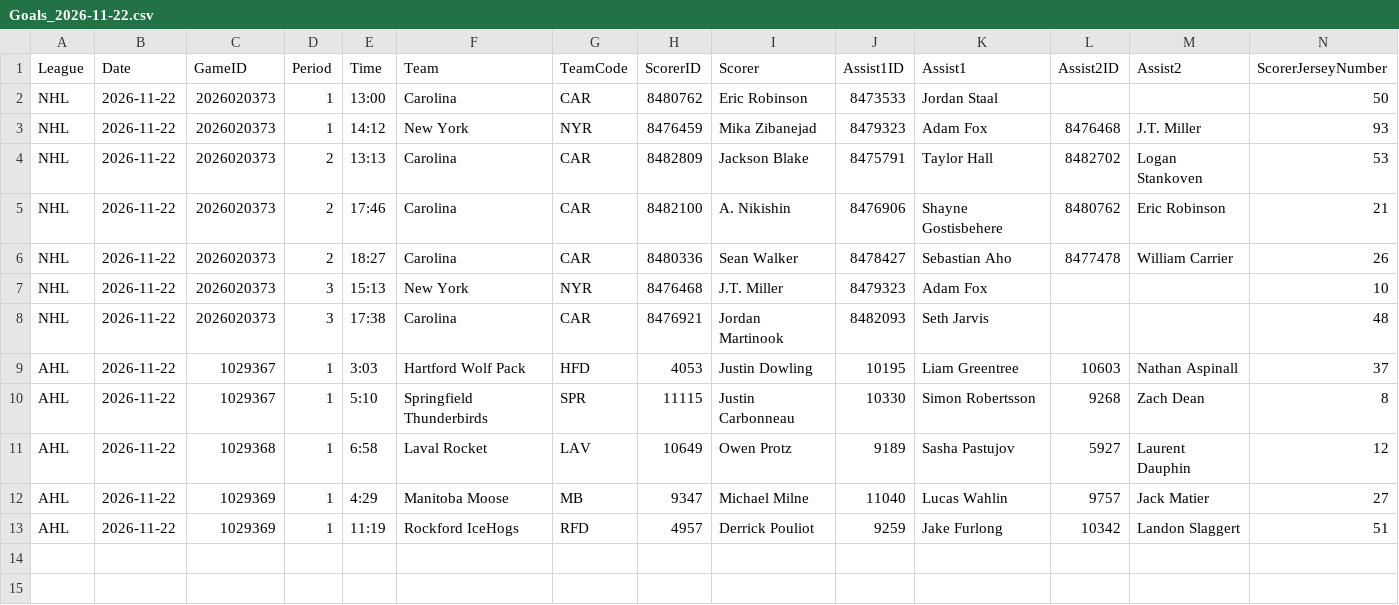
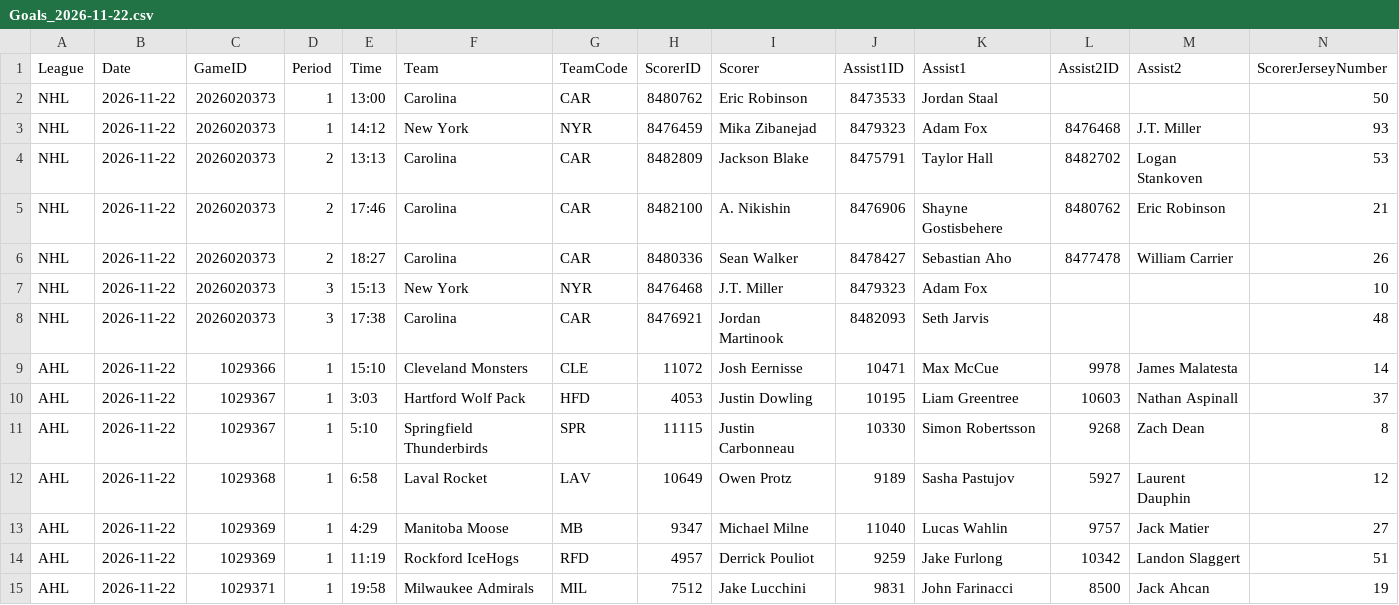
Before and after one commit to skaterbosse/hockey, a CSV file: statsByDate/data/playerstats/Goals_2026-11-22.csv, drawn as a sheet; only a part is shown; rows hold the shown columns only; the diff names each change by its address in the sheet, - before the commit and + after, or states it on an @@ line.

```diff
--- a/statsByDate/data/playerstats/Goals_2026-11-22.csv
+++ b/statsByDate/data/playerstats/Goals_2026-11-22.csv
+row 9: AHL | 2026-11-22 | 1029366 | 1 | 15:10 | Cleveland Monsters | CLE | 11072 | Josh Eernisse | 10471 | Max McCue | 9978 | James Malatesta | 14
+row 15: AHL | 2026-11-22 | 1029371 | 1 | 19:58 | Milwaukee Admirals | MIL | 7512 | Jake Lucchini | 9831 | John Farinacci | 8500 | Jack Ahcan | 19
```
Also changed, not shown: statsByDate/data/games/Games_2026-11-22.csv, statsByDate/data/playerstats/PlayerStats_2026-11-22.csv, 9 other files.
